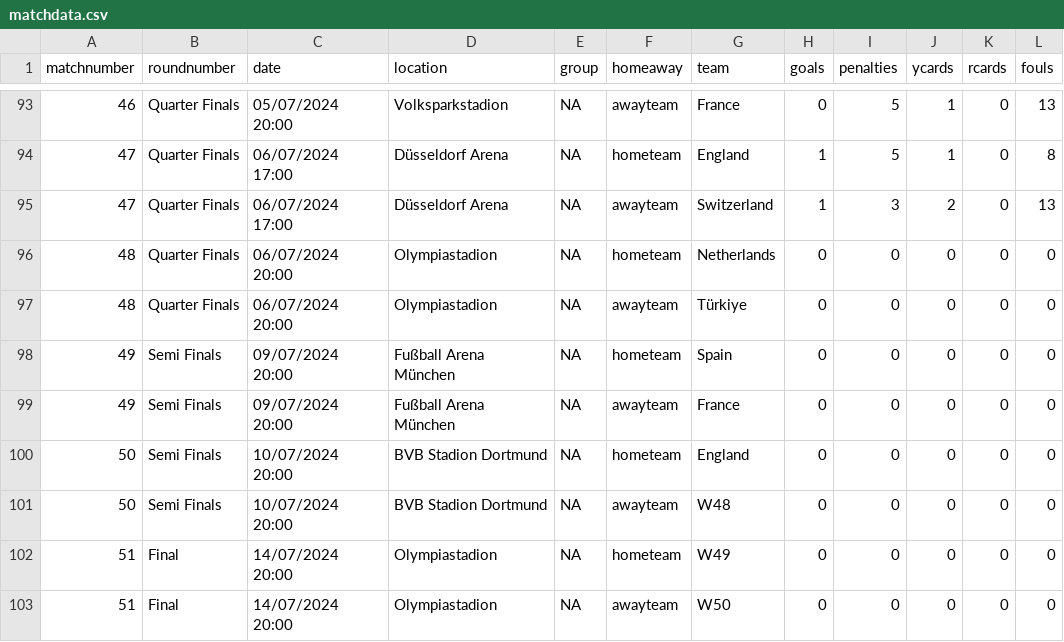
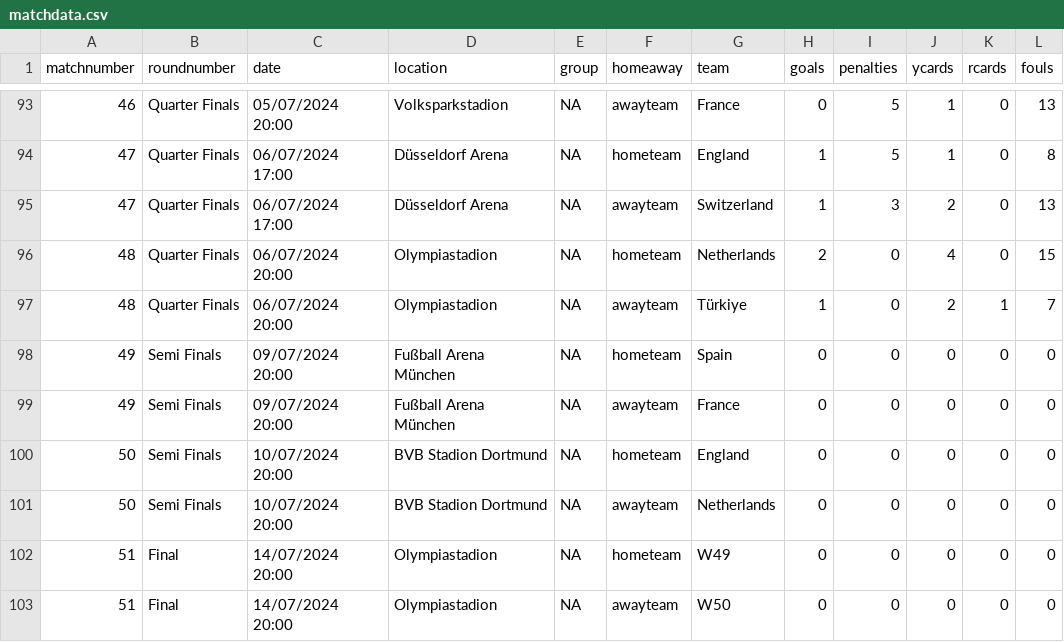
Before and after one commit to lee269/euro2024, a CSV file: data/matchdata.csv, drawn as a sheet; only a part is shown, gaps mark what is left out.

Commit message:
Match 48

```diff
--- a/data/matchdata.csv
+++ b/data/matchdata.csv
@@ -95,4 +95,4 @@ matchnumber,roundnumber,date,location,group,homeaway,team,goals,penalties,ycards
 47,Quarter Finals,06/07/2024 17:00,Düsseldorf Arena,NA,awayteam,Switzerland,1,3,2,0,13
-48,Quarter Finals,06/07/2024 20:00,Olympiastadion,NA,hometeam,Netherlands,0,0,0,0,0
-48,Quarter Finals,06/07/2024 20:00,Olympiastadion,NA,awayteam,Türkiye,0,0,0,0,0
+48,Quarter Finals,06/07/2024 20:00,Olympiastadion,NA,hometeam,Netherlands,2,0,4,0,15
+48,Quarter Finals,06/07/2024 20:00,Olympiastadion,NA,awayteam,Türkiye,1,0,2,1,7
 49,Semi Finals,09/07/2024 20:00,Fußball Arena München,NA,hometeam,Spain,0,0,0,0,0
@@ -100,3 +100,3 @@ matchnumber,roundnumber,date,location,group,homeaway,team,goals,penalties,ycards
 50,Semi Finals,10/07/2024 20:00,BVB Stadion Dortmund,NA,hometeam,England,0,0,0,0,0
-50,Semi Finals,10/07/2024 20:00,BVB Stadion Dortmund,NA,awayteam,W48,0,0,0,0,0
+50,Semi Finals,10/07/2024 20:00,BVB Stadion Dortmund,NA,awayteam,Netherlands,0,0,0,0,0
 51,Final,14/07/2024 20:00,Olympiastadion,NA,hometeam,W49,0,0,0,0,0
```
Also changed, not shown: 1 other file.
